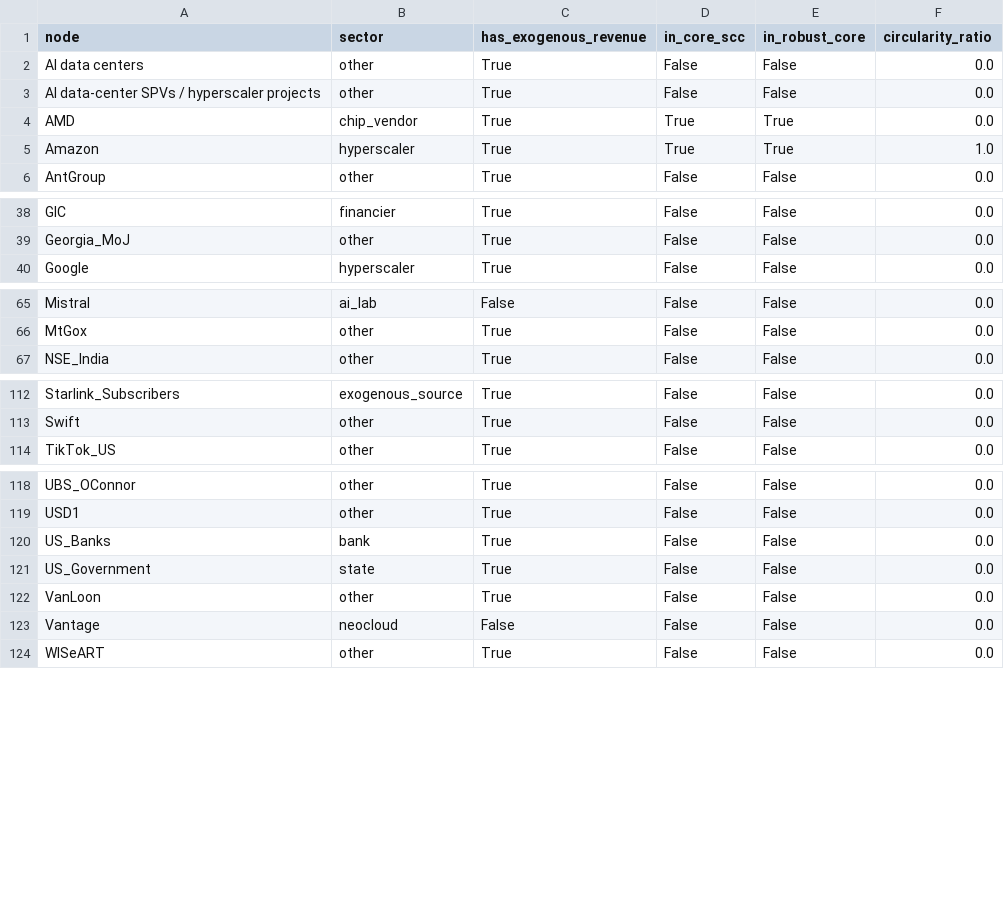
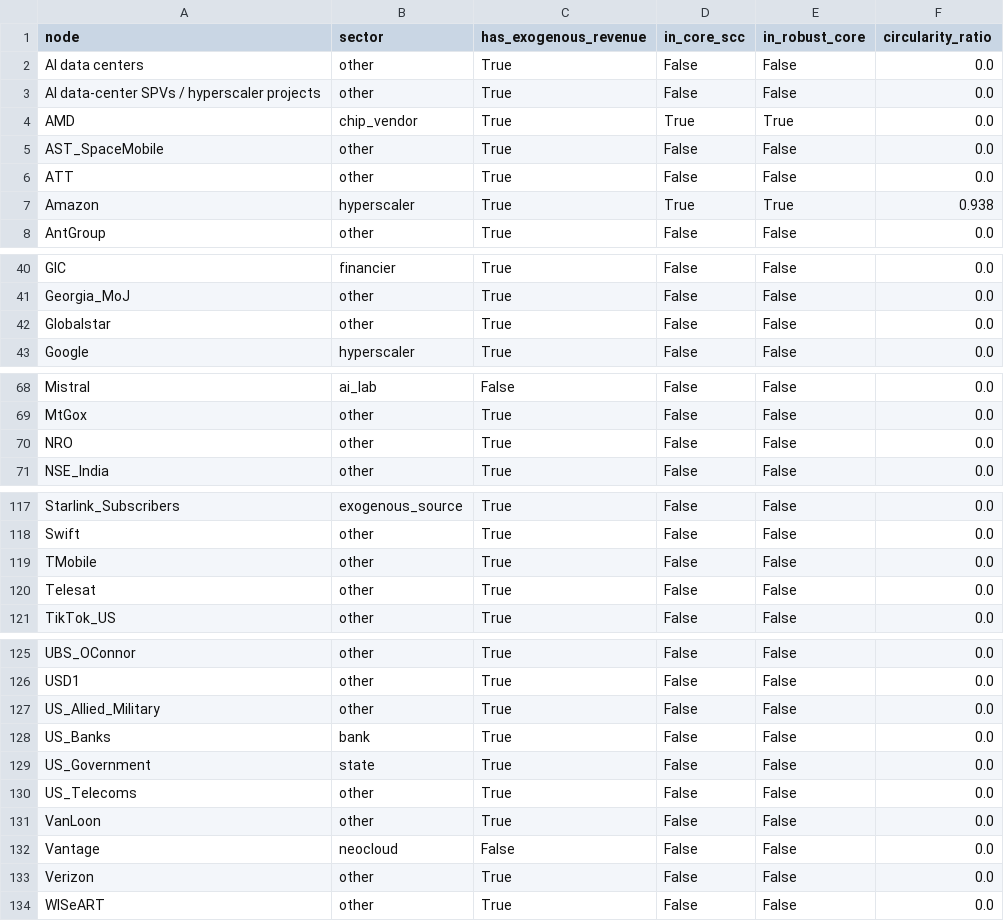
Before and after one commit to pq-cybarg/bubble-map, a CSV file: data/entities.csv, drawn as a sheet; only a part is shown, gaps mark what is left out; the diff covers the shown part only.

```diff
--- a/data/entities.csv
+++ b/data/entities.csv
@@ -4,3 +4,5 @@ AI data-center SPVs / hyperscaler projects,other,True,False,False,0.0
 AMD,chip_vendor,True,True,True,0.0
-Amazon,hyperscaler,True,True,True,1.0
+AST_SpaceMobile,other,True,False,False,0.0
+ATT,other,True,False,False,0.0
+Amazon,hyperscaler,True,True,True,0.938
 AntGroup,other,True,False,False,0.0
@@ -39,2 +41,3 @@ GIC,financier,True,False,False,0.0
 Georgia_MoJ,other,True,False,False,0.0
+Globalstar,other,True,False,False,0.0
 Google,hyperscaler,True,False,False,0.0
@@ -66,2 +69,3 @@ Mistral,ai_lab,False,False,False,0.0
 MtGox,other,True,False,False,0.0
+NRO,other,True,False,False,0.0
 NSE_India,other,True,False,False,0.0
@@ -113,2 +118,4 @@ Starlink_Subscribers,exogenous_source,True,False,False,0.0
 Swift,other,True,False,False,0.0
+TMobile,other,True,False,False,0.0
+Telesat,other,True,False,False,0.0
 TikTok_US,other,True,False,False,0.0
@@ -119,6 +126,9 @@ UBS_OConnor,other,True,False,False,0.0
 USD1,other,True,False,False,0.0
+US_Allied_Military,other,True,False,False,0.0
 US_Banks,bank,True,False,False,0.0
 US_Government,state,True,False,False,0.0
+US_Telecoms,other,True,False,False,0.0
 VanLoon,other,True,False,False,0.0
 Vantage,neocloud,False,False,False,0.0
+Verizon,other,True,False,False,0.0
 WISeART,other,True,False,False,0.0
```
Also changed, not shown: 1 added row elsewhere in this file, data/edges.csv, 8 other files.
